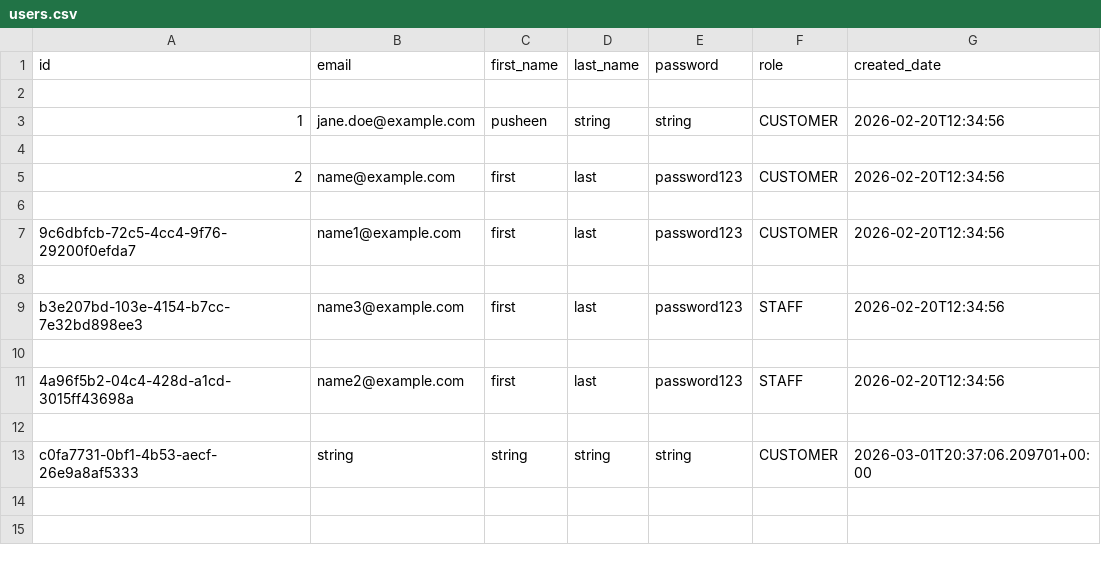
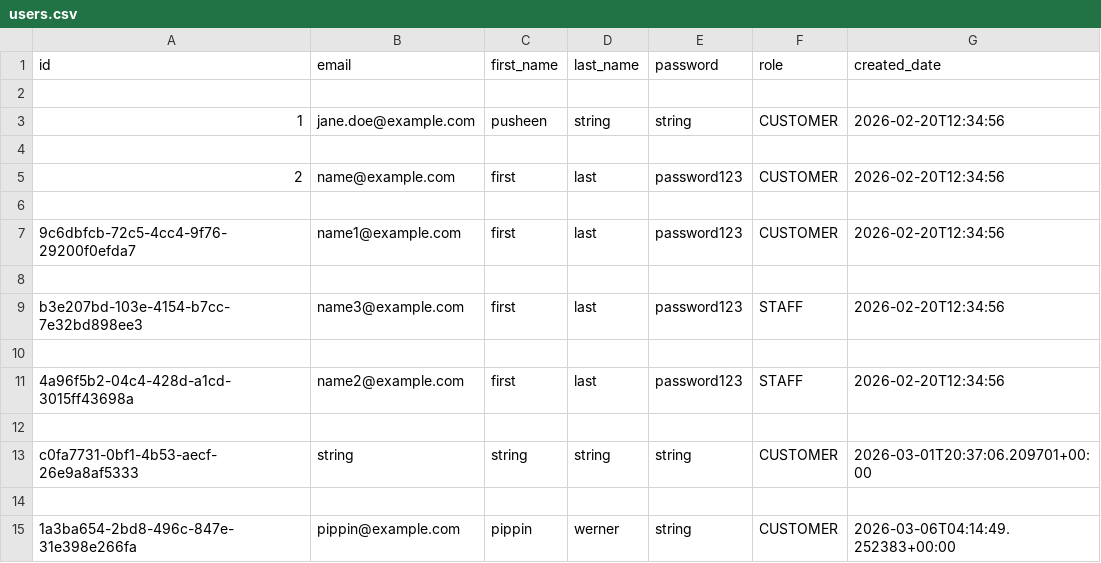
Before and after one commit to Badger-Tree/310_Group17FoodApp_GOATSQUAD, a CSV file: app/data/users.csv, drawn as a sheet; the diff names each change by its address in the sheet, - before the commit and + after, or states it on an @@ line.

Commit message:
begin testing in user-registration

```diff
--- a/app/data/users.csv
+++ b/app/data/users.csv
+row 14: (empty)
+row 15: 1a3ba654-2bd8-496c-847e-31e398e266fa | pippin@example.com | pippin | werner | string | CUSTOMER | 2026-03-06T04:14:49.252383+00:00
```
Also changed, not shown: 6 other files.
